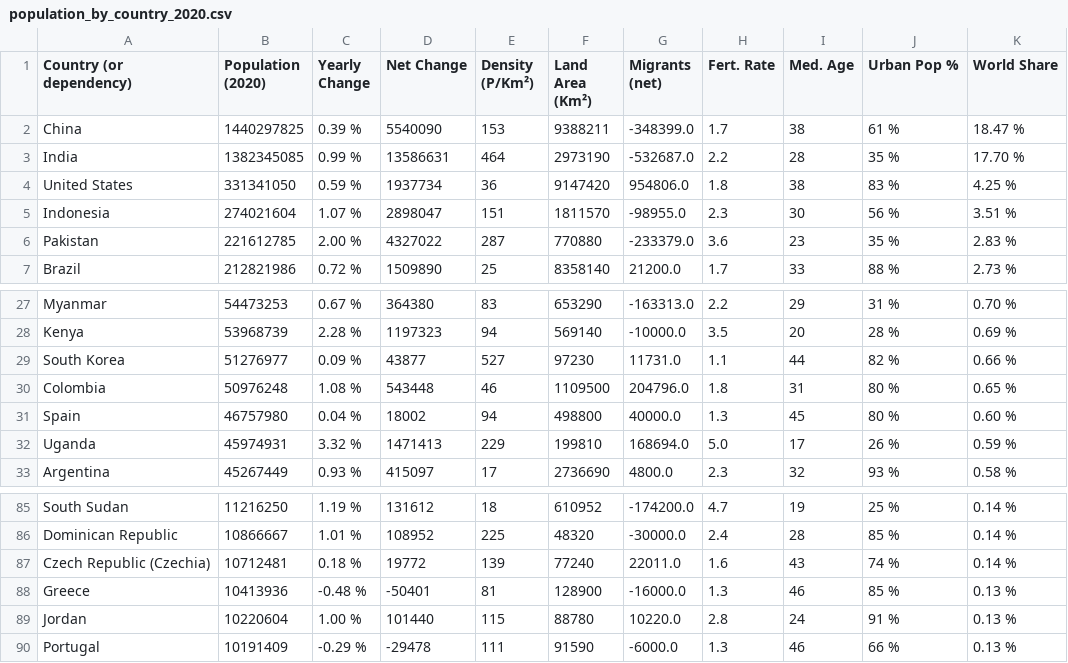
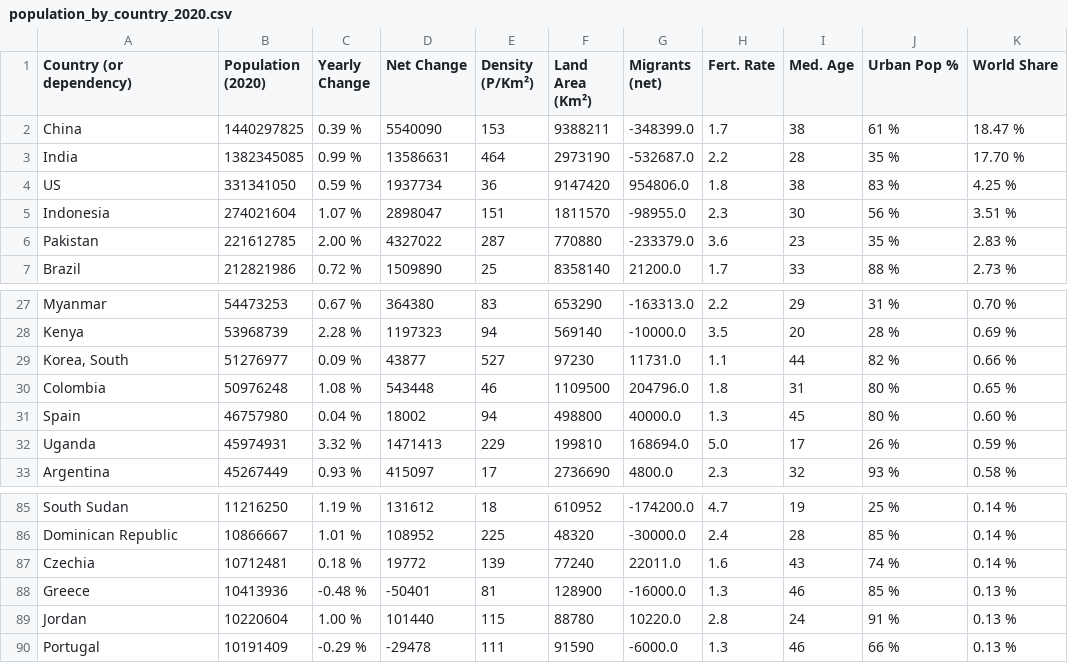
Before and after one commit to estebantejeda/INFO147, a CSV file: unidad1/data/population_by_country_2020.csv, drawn as a sheet; only a part is shown, gaps mark what is left out.

```diff
--- a/unidad1/data/population_by_country_2020.csv
+++ b/unidad1/data/population_by_country_2020.csv
@@ -3,3 +3,3 @@ China,1440297825,0.39 %,5540090,153,9388211,-348399.0,1.7,38,61 %,18.47 %
 India,1382345085,0.99 %,13586631,464,2973190,-532687.0,2.2,28,35 %,17.70 %
-United States,331341050,0.59 %,1937734,36,9147420,954806.0,1.8,38,83 %,4.25 %
+US,331341050,0.59 %,1937734,36,9147420,954806.0,1.8,38,83 %,4.25 %
 Indonesia,274021604,1.07 %,2898047,151,1811570,-98955.0,2.3,30,56 %,3.51 %
@@ -28,3 +28,3 @@ Myanmar,54473253,0.67 %,364380,83,653290,-163313.0,2.2,29,31 %,0.70 %
 Kenya,53968739,2.28 %,1197323,94,569140,-10000.0,3.5,20,28 %,0.69 %
-South Korea,51276977,0.09 %,43877,527,97230,11731.0,1.1,44,82 %,0.66 %
+"Korea, South",51276977,0.09 %,43877,527,97230,11731.0,1.1,44,82 %,0.66 %
 Colombia,50976248,1.08 %,543448,46,1109500,204796.0,1.8,31,80 %,0.65 %
@@ -86,3 +86,3 @@ South Sudan,11216250,1.19 %,131612,18,610952,-174200.0,4.7,19,25 %,0.14 %
 Dominican Republic,10866667,1.01 %,108952,225,48320,-30000.0,2.4,28,85 %,0.14 %
-Czech Republic (Czechia),10712481,0.18 %,19772,139,77240,22011.0,1.6,43,74 %,0.14 %
+Czechia,10712481,0.18 %,19772,139,77240,22011.0,1.6,43,74 %,0.14 %
 Greece,10413936,-0.48 %,-50401,81,128900,-16000.0,1.3,46,85 %,0.13 %
```
Also changed, not shown: 2 other files.
